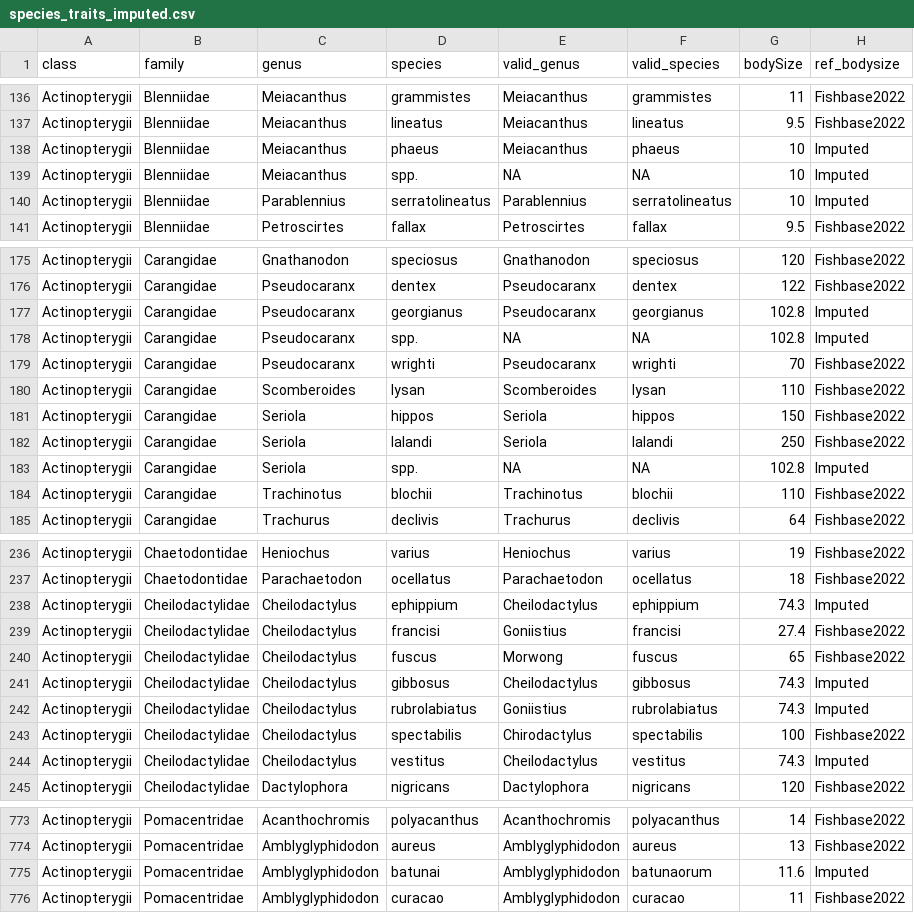
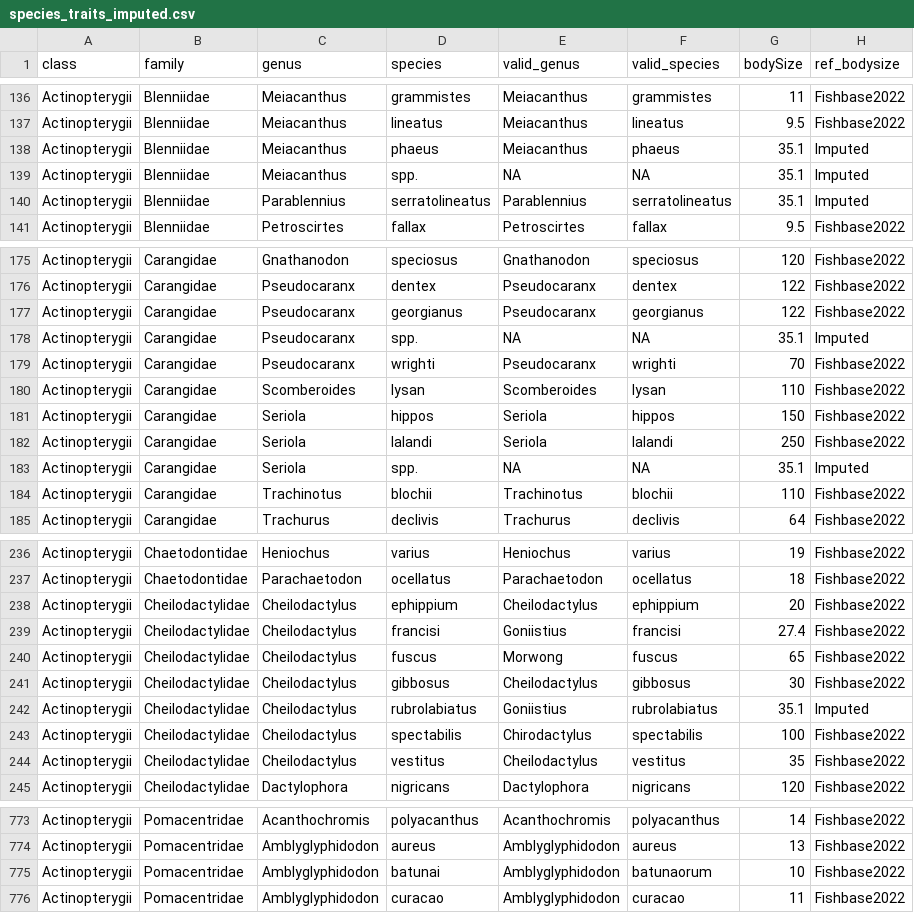
Before and after one commit to codymoly/msc_thesis, a CSV file: data/species_traits_imputed.csv, drawn as a sheet; only a part is shown, gaps mark what is left out; the diff covers the shown part only.

```diff
--- a/data/species_traits_imputed.csv
+++ b/data/species_traits_imputed.csv
@@ -137,5 +137,5 @@
 "Actinopterygii","Blenniidae","Meiacanthus","lineatus","Meiacanthus","lineatus",9.5,"Fishbase2022"
-"Actinopterygii","Blenniidae","Meiacanthus","phaeus","Meiacanthus","phaeus",10,"Imputed"
-"Actinopterygii","Blenniidae","Meiacanthus","spp.",NA,NA,10,"Imputed"
-"Actinopterygii","Blenniidae","Parablennius","serratolineatus","Parablennius","serratolineatus",10,"Imputed"
+"Actinopterygii","Blenniidae","Meiacanthus","phaeus","Meiacanthus","phaeus",35.1,"Imputed"
+"Actinopterygii","Blenniidae","Meiacanthus","spp.",NA,NA,35.1,"Imputed"
+"Actinopterygii","Blenniidae","Parablennius","serratolineatus","Parablennius","serratolineatus",35.1,"Imputed"
 "Actinopterygii","Blenniidae","Petroscirtes","fallax","Petroscirtes","fallax",9.5,"Fishbase2022"
@@ -176,4 +176,4 @@
 "Actinopterygii","Carangidae","Pseudocaranx","dentex","Pseudocaranx","dentex",122,"Fishbase2022"
-"Actinopterygii","Carangidae","Pseudocaranx","georgianus","Pseudocaranx","georgianus",102.8,"Imputed"
-"Actinopterygii","Carangidae","Pseudocaranx","spp.",NA,NA,102.8,"Imputed"
+"Actinopterygii","Carangidae","Pseudocaranx","georgianus","Pseudocaranx","georgianus",122,"Fishbase2022"
+"Actinopterygii","Carangidae","Pseudocaranx","spp.",NA,NA,35.1,"Imputed"
 "Actinopterygii","Carangidae","Pseudocaranx","wrighti","Pseudocaranx","wrighti",70,"Fishbase2022"
@@ -182,3 +182,3 @@
 "Actinopterygii","Carangidae","Seriola","lalandi","Seriola","lalandi",250,"Fishbase2022"
-"Actinopterygii","Carangidae","Seriola","spp.",NA,NA,102.8,"Imputed"
+"Actinopterygii","Carangidae","Seriola","spp.",NA,NA,35.1,"Imputed"
 "Actinopterygii","Carangidae","Trachinotus","blochii","Trachinotus","blochii",110,"Fishbase2022"
@@ -237,9 +237,9 @@
 "Actinopterygii","Chaetodontidae","Parachaetodon","ocellatus","Parachaetodon","ocellatus",18,"Fishbase2022"
-"Actinopterygii","Cheilodactylidae","Cheilodactylus","ephippium","Cheilodactylus","ephippium",74.3,"Imputed"
+"Actinopterygii","Cheilodactylidae","Cheilodactylus","ephippium","Cheilodactylus","ephippium",20,"Fishbase2022"
 "Actinopterygii","Cheilodactylidae","Cheilodactylus","francisi","Goniistius","francisi",27.4,"Fishbase2022"
 "Actinopterygii","Cheilodactylidae","Cheilodactylus","fuscus","Morwong","fuscus",65,"Fishbase2022"
-"Actinopterygii","Cheilodactylidae","Cheilodactylus","gibbosus","Cheilodactylus","gibbosus",74.3,"Imputed"
-"Actinopterygii","Cheilodactylidae","Cheilodactylus","rubrolabiatus","Goniistius","rubrolabiatus",74.3,"Imputed"
+"Actinopterygii","Cheilodactylidae","Cheilodactylus","gibbosus","Cheilodactylus","gibbosus",30,"Fishbase2022"
+"Actinopterygii","Cheilodactylidae","Cheilodactylus","rubrolabiatus","Goniistius","rubrolabiatus",35.1,"Imputed"
 "Actinopterygii","Cheilodactylidae","Cheilodactylus","spectabilis","Chirodactylus","spectabilis",100,"Fishbase2022"
-"Actinopterygii","Cheilodactylidae","Cheilodactylus","vestitus","Cheilodactylus","vestitus",74.3,"Imputed"
+"Actinopterygii","Cheilodactylidae","Cheilodactylus","vestitus","Cheilodactylus","vestitus",35,"Fishbase2022"
 "Actinopterygii","Cheilodactylidae","Dactylophora","nigricans","Dactylophora","nigricans",120,"Fishbase2022"
@@ -774,3 +774,3 @@
 "Actinopterygii","Pomacentridae","Amblyglyphidodon","aureus","Amblyglyphidodon","aureus",13,"Fishbase2022"
-"Actinopterygii","Pomacentridae","Amblyglyphidodon","batunai","Amblyglyphidodon","batunaorum",11.6,"Imputed"
+"Actinopterygii","Pomacentridae","Amblyglyphidodon","batunai","Amblyglyphidodon","batunaorum",10,"Fishbase2022"
 "Actinopterygii","Pomacentridae","Amblyglyphidodon","curacao","Amblyglyphidodon","curacao",11,"Fishbase2022"
```
Also changed, not shown: 82 edited cells elsewhere in this file, data/cwm_data.csv, data/fishbase_bodysize.csv, 7 other files.
